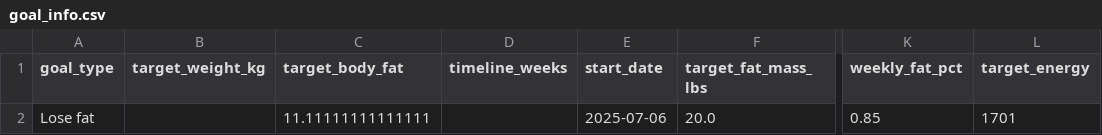
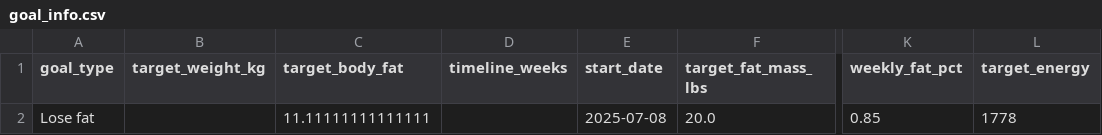
Before and after one commit to drhaun/bcompnutritiontool, a CSV file: data/goal_info.csv, drawn as a sheet; only a part is shown, gaps mark what is left out; the diff names each change by its address in the sheet, - before the commit and + after, or states it on an @@ line.

```diff
--- a/data/goal_info.csv
+++ b/data/goal_info.csv
-E2 (start_date): 2025-07-06
+E2 (start_date): 2025-07-08
-L2 (target_energy): 1701
+L2 (target_energy): 1778
```
Also changed, not shown: data/user_info.csv, 2 other files.
